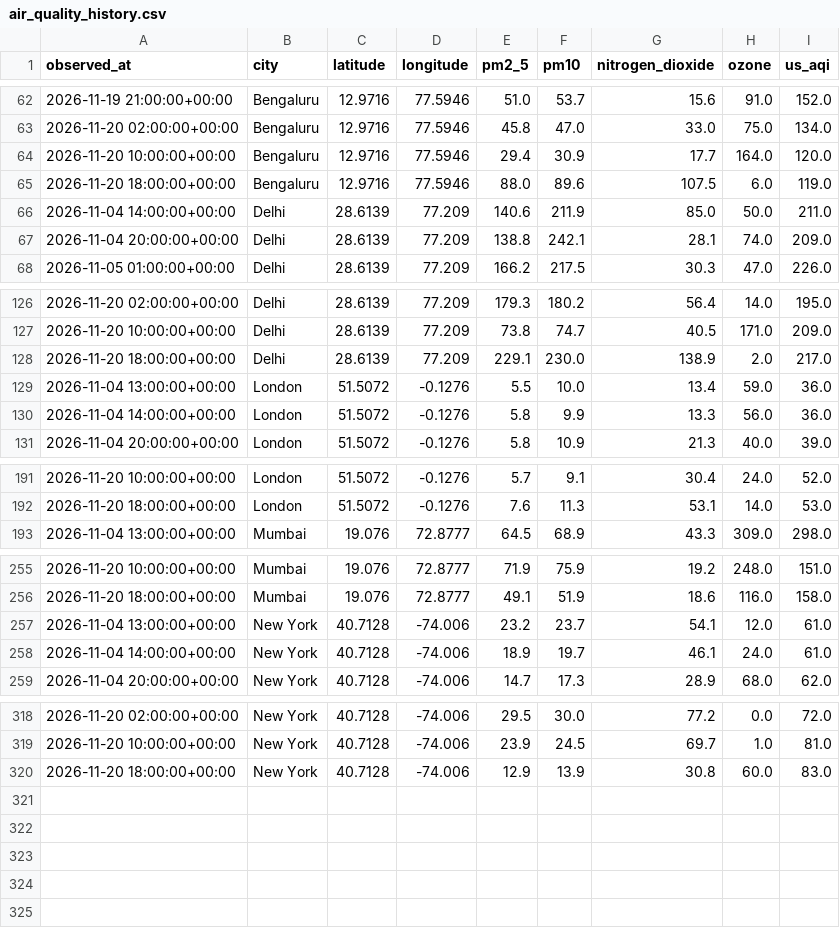
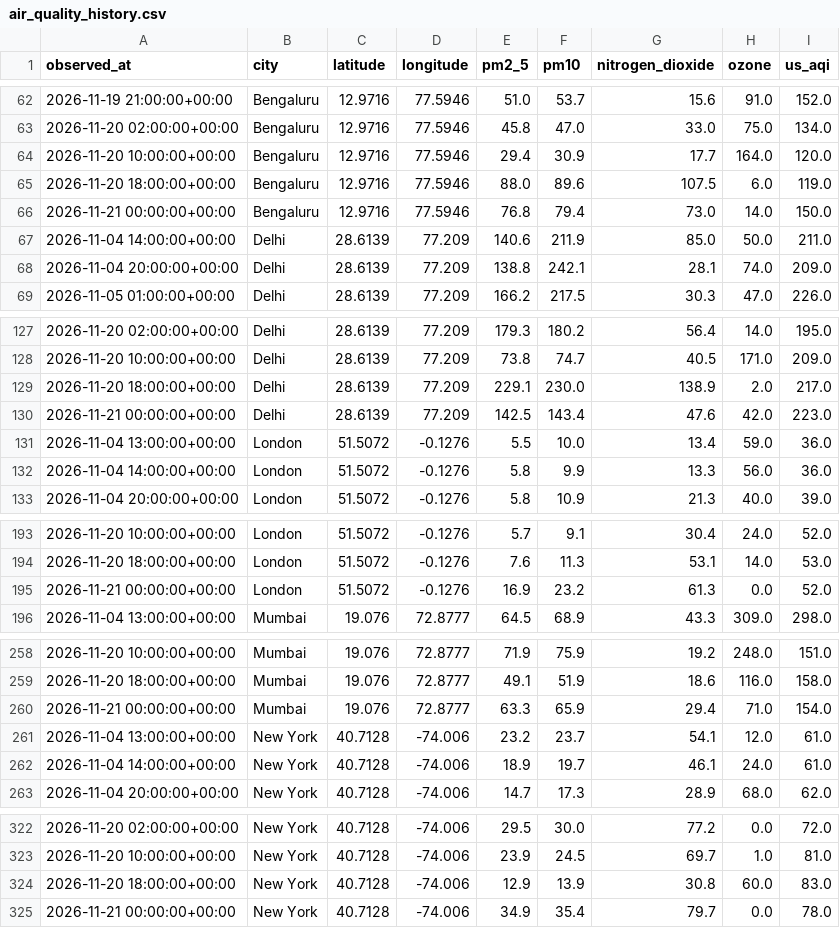
Before and after one commit to amokshagna/big-data-visualization-project, a CSV file: data/air_quality_history.csv, drawn as a sheet; only a part is shown, gaps mark what is left out; the diff names each change by its address in the sheet, - before the commit and + after, or states it on an @@ line.

Commit message:
Update live air quality history

```diff
--- a/data/air_quality_history.csv
+++ b/data/air_quality_history.csv
+row 66: 2026-11-21 00:00:00+00:00 | Bengaluru | 12.9716 | 77.5946 | 76.8 | 79.4 | 73.0 | 14.0 | 150.0
+row 130: 2026-11-21 00:00:00+00:00 | Delhi | 28.6139 | 77.209 | 142.5 | 143.4 | 47.6 | 42.0 | 223.0
+row 195: 2026-11-21 00:00:00+00:00 | London | 51.5072 | -0.1276 | 16.9 | 23.2 | 61.3 | 0.0 | 52.0
+row 260: 2026-11-21 00:00:00+00:00 | Mumbai | 19.076 | 72.8777 | 63.3 | 65.9 | 29.4 | 71.0 | 154.0
+row 325: 2026-11-21 00:00:00+00:00 | New York | 40.7128 | -74.006 | 34.9 | 35.4 | 79.7 | 0.0 | 78.0
```
